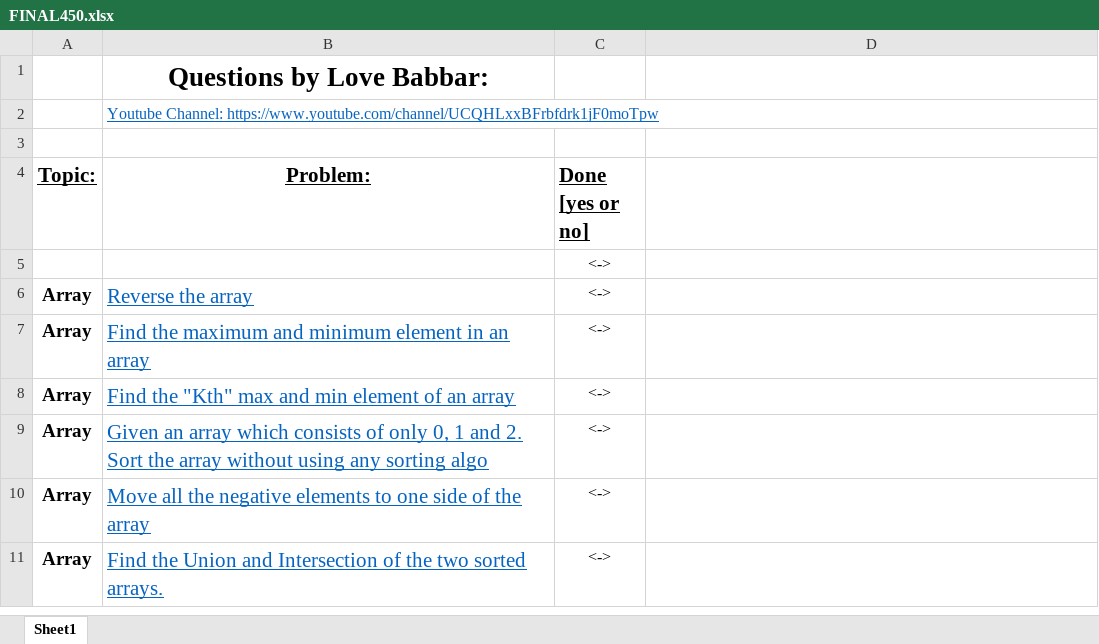
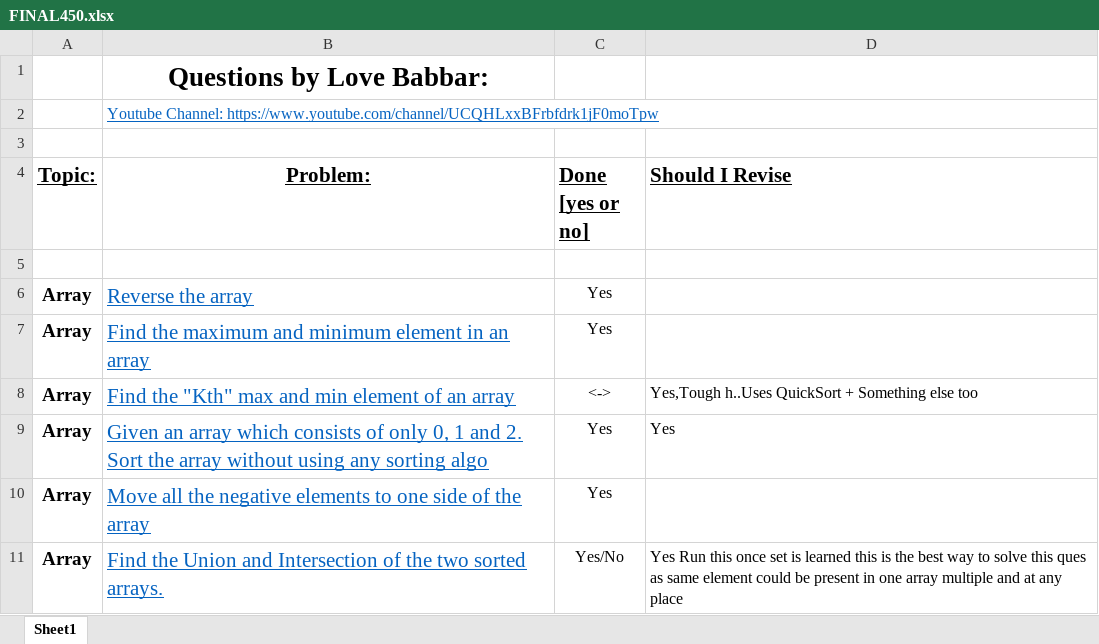
Before and after one commit to rishabh-ahuja-code/Rishabh-Study, an Excel workbook: FINAL450.xlsx, sheet Sheet1, drawn as a sheet; only a part is shown; values as stored, in another font and other column widths than the file's, no borders; the diff covers the shown part only; the diff names each change by its address in the sheet, - before the commit and + after, or states it on an @@ line.

Commit message:
Changes done
please commit

```diff
--- a/FINAL450.xlsx (sheet Sheet1)
+++ b/FINAL450.xlsx (sheet Sheet1)
-D4: (empty)
+D4: Should I Revise
-C5 (Done [yes or no]): <->
+C5 (Done [yes or no]): (empty)
-C6:C7 (Done [yes or no]): <->
+C6:C7 (Done [yes or no]): Yes
-D8 (Should I Revise): (empty)
+D8 (Should I Revise): Yes,Tough h..Uses QuickSort + Something else too
-C9:C10 (Done [yes or no]): <->
+C9:C10 (Done [yes or no]): Yes
-D9 (Should I Revise): (empty)
+D9 (Should I Revise): Yes
-C11 (Done [yes or no]): <->
+C11 (Done [yes or no]): Yes/No
-D11 (Should I Revise): (empty)
+D11 (Should I Revise): Yes Run this once set is learned this is the best way to solve this ques as same element could be present in one array multiple and at any place
```
Also changed, not shown: 3 added rows and 36 edited cells elsewhere in this sheet, 10 other files.
